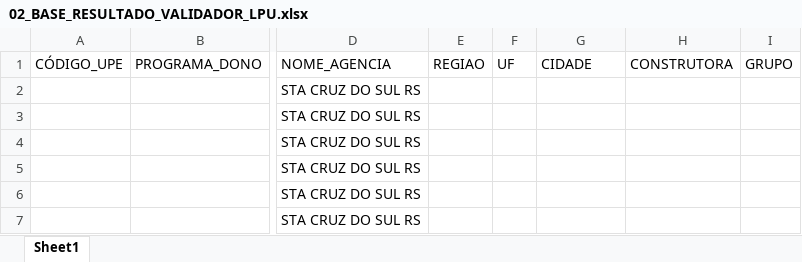
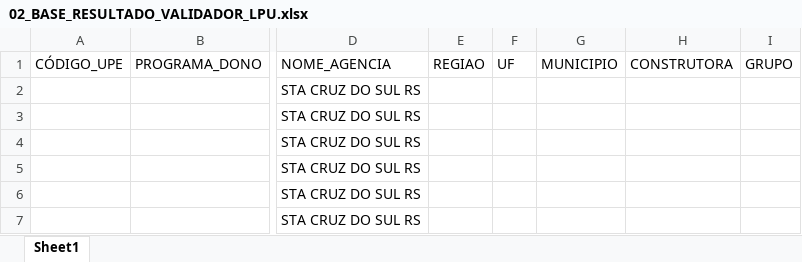
Before and after one commit to emersonrafaels/construct-cost-ai, an Excel workbook: data/outputs/02_BASE_RESULTADO_VALIDADOR_LPU.xlsx, sheet Sheet1, drawn as a sheet; only a part is shown, gaps mark what is left out; values as stored, in another font and other column widths than the file's, no cell formats; the diff names each change by its address in the sheet, - before the commit and + after, or states it on an @@ line.

Commit message:
feat: update LPU report generation with new column names and enhance data handling functions

```diff
--- a/data/outputs/02_BASE_RESULTADO_VALIDADOR_LPU.xlsx (sheet Sheet1)
+++ b/data/outputs/02_BASE_RESULTADO_VALIDADOR_LPU.xlsx (sheet Sheet1)
-G1: CIDADE
+G1: MUNICIPIO
```
Also changed, not shown: cell formats, 6 other files.
